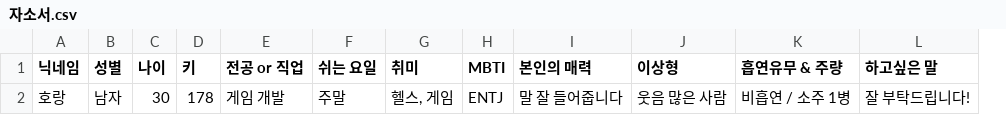
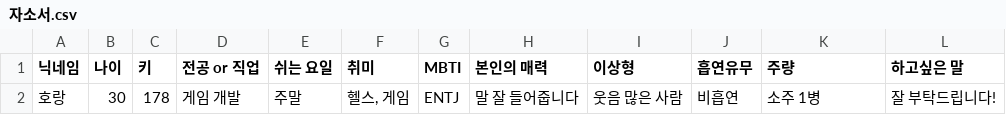
Before and after one commit to goltakeuta11-jpg/horang-site, a CSV file: sheet-template/자소서.csv, drawn as a sheet; removed rows and columns are numbered as before the commit, all else as after; the diff names each change by its address in the sheet, - before the commit and + after, or states it on an @@ line.

```diff
--- a/sheet-template/자소서.csv
+++ b/sheet-template/자소서.csv
-column B (성별), row 2: 남자
+column J (흡연유무), row 2: 비흡연
-K1: 흡연유무 & 주량
+K1: 주량
-K2 (주량): 비흡연 / 소주 1병
+K2 (주량): 소주 1병
```
Also changed, not shown: 3 other files.
